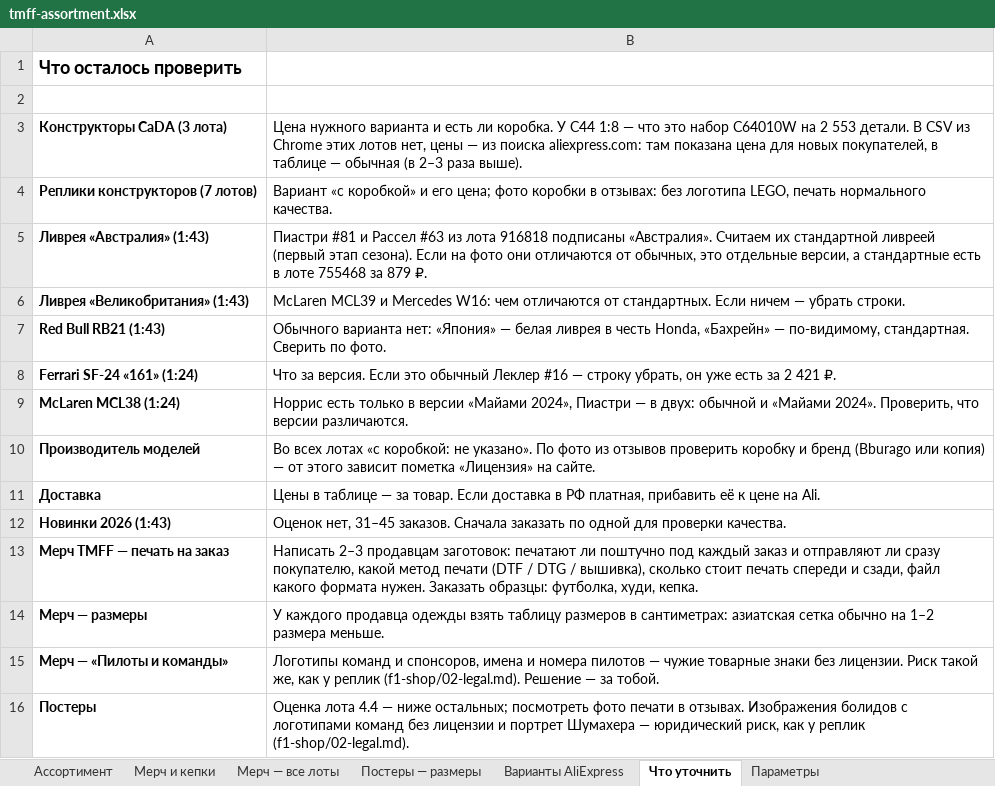
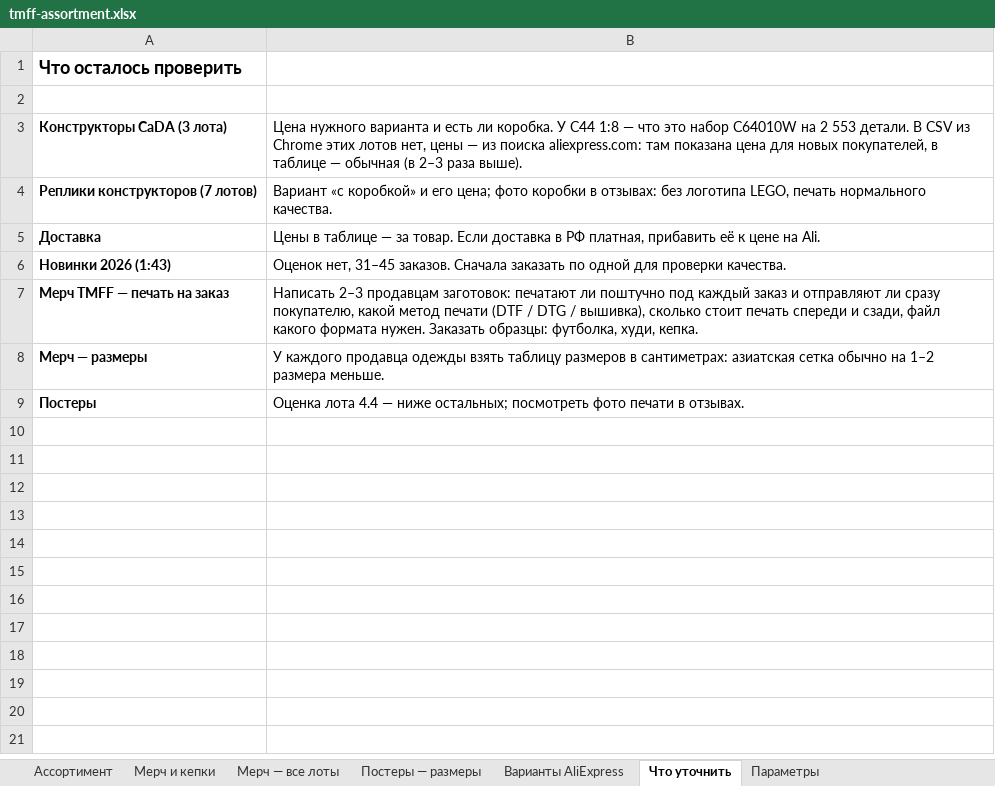
Before and after one commit to rjgcntgrtw-blip/TEst, an Excel workbook: f1-shop/data/tmff-assortment.xlsx, sheet Что уточнить, drawn as a sheet; values as stored, in another font and other column widths than the file's, no borders; removed rows and columns are numbered as before the commit, all else as after; the diff names each change by its address in the sheet, - before the commit and + after, or states it on an @@ line.

```diff
--- a/f1-shop/data/tmff-assortment.xlsx (sheet Что уточнить)
+++ b/f1-shop/data/tmff-assortment.xlsx (sheet Что уточнить)
-row 5: Ливрея «Австралия» (1:43) | Пиастри #81 и Рассел #63 из лота 916818 подписаны «Австралия». Считаем их стандартной ливреей (первый этап сезона). Если на фото они отличаются от обычных, это отдельные версии, а стандартные есть в лоте 755468 за 879 ₽.
-row 6: Ливрея «Великобритания» (1:43) | McLaren MCL39 и Mercedes W16: чем отличаются от стандартных. Если ничем — убрать строки.
-row 7: Red Bull RB21 (1:43) | Обычного варианта нет: «Япония» — белая ливрея в честь Honda, «Бахрейн» — по-видимому, стандартная. Сверить по фото.
-row 8: Ferrari SF-24 «161» (1:24) | Что за версия. Если это обычный Леклер #16 — строку убрать, он уже есть за 2 421 ₽.
-row 9: McLaren MCL38 (1:24) | Норрис есть только в версии «Майами 2024», Пиастри — в двух: обычной и «Майами 2024». Проверить, что версии различаются.
-row 10: Производитель моделей | Во всех лотах «с коробкой: не указано». По фото из отзывов проверить коробку и бренд (Bburago или копия) — от этого зависит пометка «Лицензия» на сайте.
-row 15: Мерч — «Пилоты и команды» | Логотипы команд и спонсоров, имена и номера пилотов — чужие товарные знаки без лицензии. Риск такой же, как у реплик (f1-shop/02-legal.md). Решение — за тобой.
-B9: …в отзывах. Изображения болидов с логотипами команд без лицензии и портрет Шумахера — юридический риск, как у реплик (f1-shop/02-legal.md).
+B9: …в отзывах.
```
Also changed, not shown: sheet Ассортимент, sheet Варианты AliExpress, formulas that keep their value.
